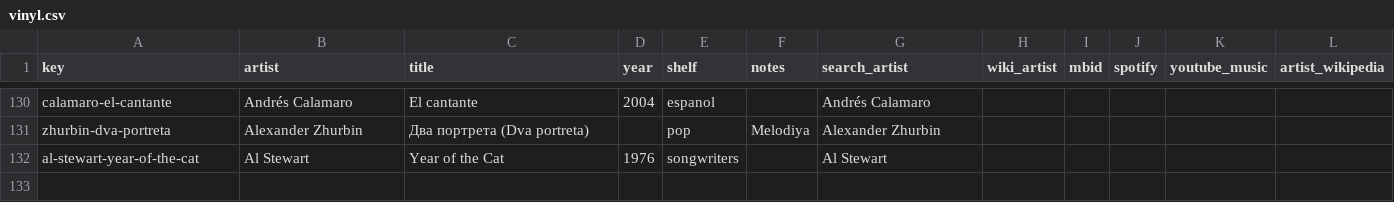
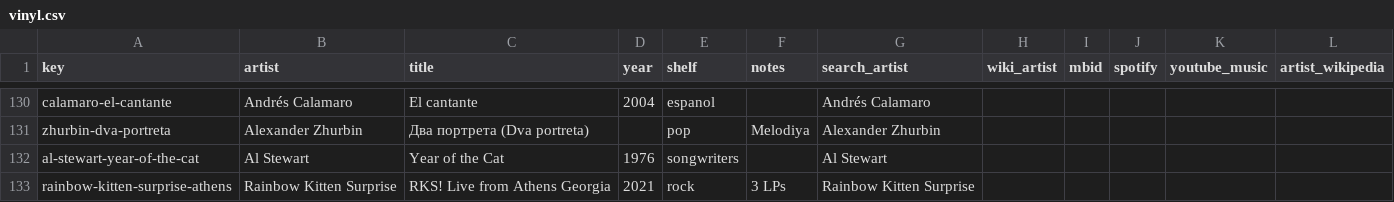
Before and after one commit to cptx13/cptx.ee, a CSV file: data/library/vinyl.csv, drawn as a sheet; only a part is shown, gaps mark what is left out.

Commit message:
vinyl: Rainbow Kitten Surprise, RKS! Live from Athens Georgia

```diff
--- a/data/library/vinyl.csv
+++ b/data/library/vinyl.csv
@@ -132 +132,2 @@ zhurbin-dva-portreta,Alexander Zhurbin,Два портрета (Dva portreta),,p
 al-stewart-year-of-the-cat,Al Stewart,Year of the Cat,1976,songwriters,,Al Stewart,,,,,
+rainbow-kitten-surprise-athens,Rainbow Kitten Surprise,RKS! Live from Athens Georgia,2021,rock,3 LPs,Rainbow Kitten Surprise,,,,,
```
Also changed, not shown: 1 other file.
